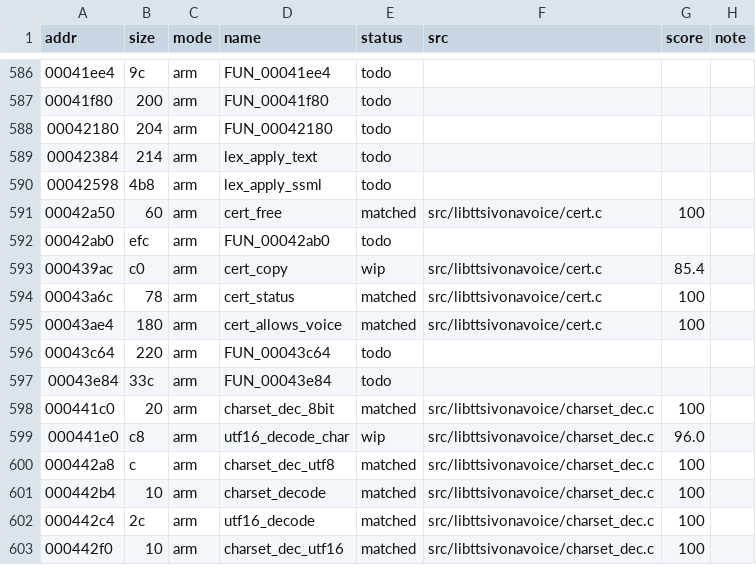
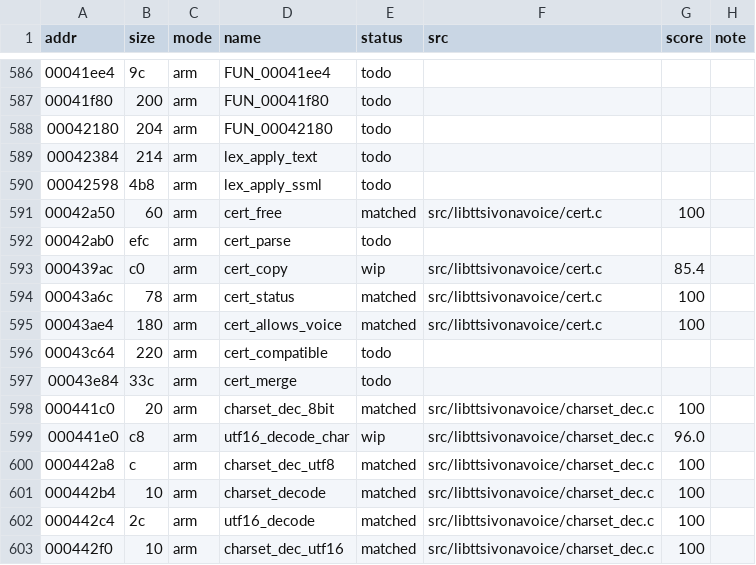
Before and after one commit to sweetbbak/open-ivona, a TSV file: symbols/libttsivonavoice.funcs.tsv, drawn as a sheet; only a part is shown, gaps mark what is left out.

```diff
--- a/symbols/libttsivonavoice.funcs.tsv
+++ b/symbols/libttsivonavoice.funcs.tsv
@@ -591,3 +591,3 @@ addr	size	mode	name	status	src	score	note
 00042a50	60	arm	cert_free	matched	src/libttsivonavoice/cert.c	100	
-00042ab0	efc	arm	FUN_00042ab0	todo			
+00042ab0	efc	arm	cert_parse	todo			
 000439ac	c0	arm	cert_copy	wip	src/libttsivonavoice/cert.c	85.4	
@@ -595,4 +595,4 @@ addr	size	mode	name	status	src	score	note
 00043ae4	180	arm	cert_allows_voice	matched	src/libttsivonavoice/cert.c	100	
-00043c64	220	arm	FUN_00043c64	todo			
-00043e84	33c	arm	FUN_00043e84	todo			
+00043c64	220	arm	cert_compatible	todo			
+00043e84	33c	arm	cert_merge	todo			
 000441c0	20	arm	charset_dec_8bit	matched	src/libttsivonavoice/charset_dec.c	100	
```
Also changed, not shown: 4 other files.
